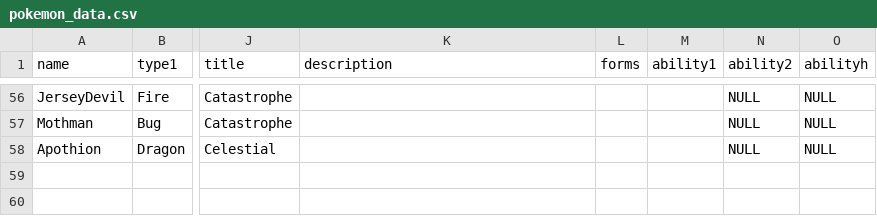
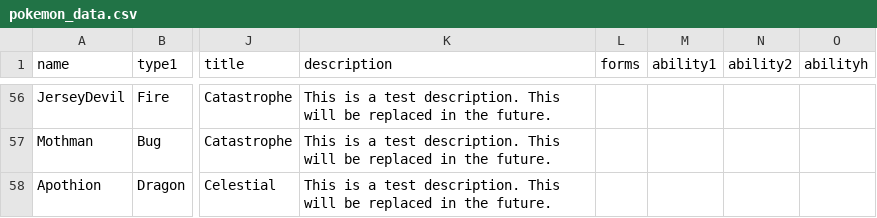
Before and after one commit to EmSheshan/Lacadia, a CSV file: pokemon_data.csv, drawn as a sheet; only a part is shown, gaps mark what is left out; the diff covers the shown part only; the diff names each change by its address in the sheet, - before the commit and + after, or states it on an @@ line.

```diff
--- a/pokemon_data.csv
+++ b/pokemon_data.csv
-K56:K58 (description): (empty)
+K56:K58 (description): This is a test description. This will be replaced in the future.
-N56:N58 (ability2): NULL
+N56:N58 (ability2): (empty)
-O56:O58 (abilityh): NULL
+O56:O58 (abilityh): (empty)
```
Also changed, not shown: 176 edited cells elsewhere in this file, 4 other files.
